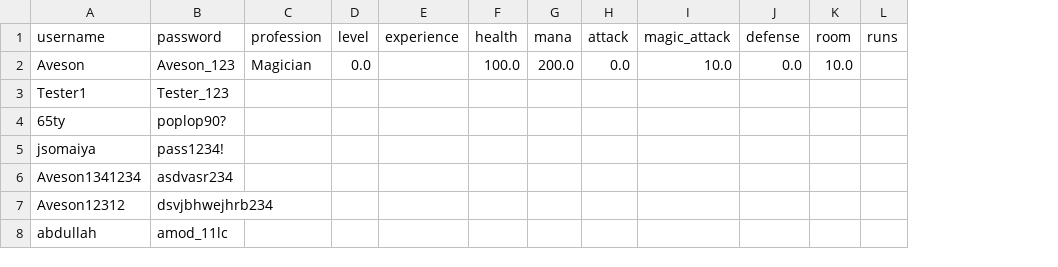
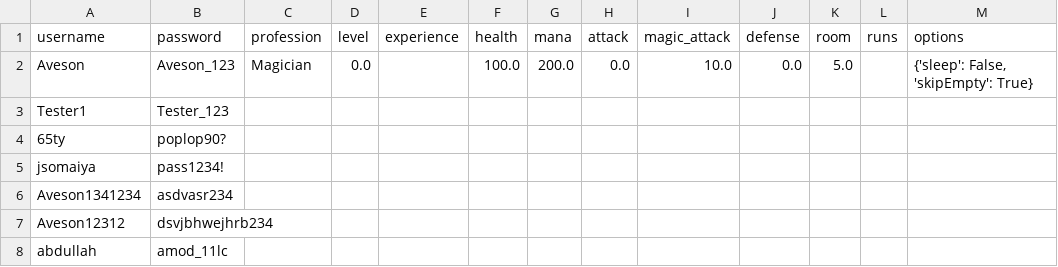
Before and after one commit to AvesonThyBot/Adventure-Game, a CSV file: adventure_game/data/user_details.csv, drawn as a sheet; the diff names each change by its address in the sheet, - before the commit and + after, or states it on an @@ line.

Commit message:
added options to user_details

```diff
--- a/adventure_game/data/user_details.csv
+++ b/adventure_game/data/user_details.csv
+column M (options), row 2: {'sleep': False, 'skipEmpty': True}
-K2 (room): 10.0
+K2 (room): 5.0
```
Also changed, not shown: 2 other files.
